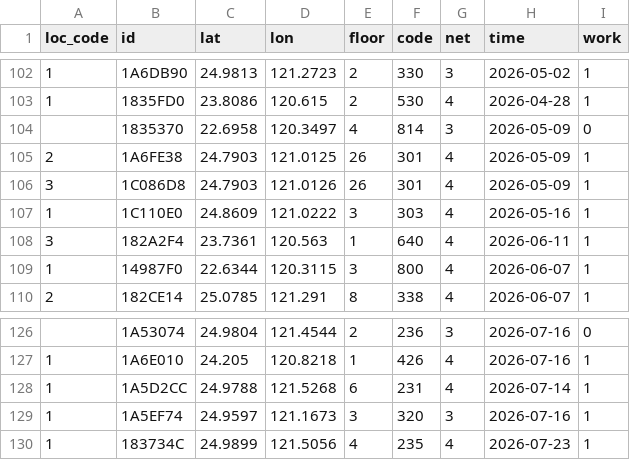
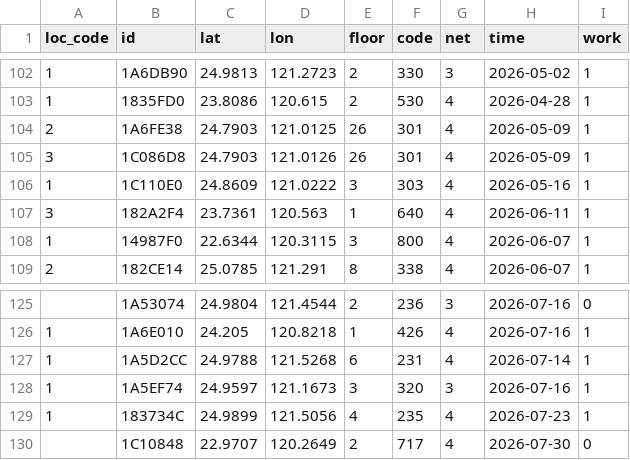
Before and after one commit to ExpTechTW/API, a CSV file: resource/station.csv, drawn as a sheet; only a part is shown, gaps mark what is left out.

```diff
--- a/resource/station.csv
+++ b/resource/station.csv
@@ -103,3 +103,2 @@ loc_code,id,lat,lon,floor,code,net,time,work
 1,1835FD0,23.8086,120.615,2,530,4,2026-04-28,1
-,1835370,22.6958,120.3497,4,814,3,2026-05-09,0
 2,1A6FE38,24.7903,121.0125,26,301,4,2026-05-09,1
@@ -130 +129,2 @@ loc_code,id,lat,lon,floor,code,net,time,work
 1,183734C,24.9899,121.5056,4,235,4,2026-07-23,1
+,1C10848,22.9707,120.2649,2,717,4,2026-07-30,0
```
